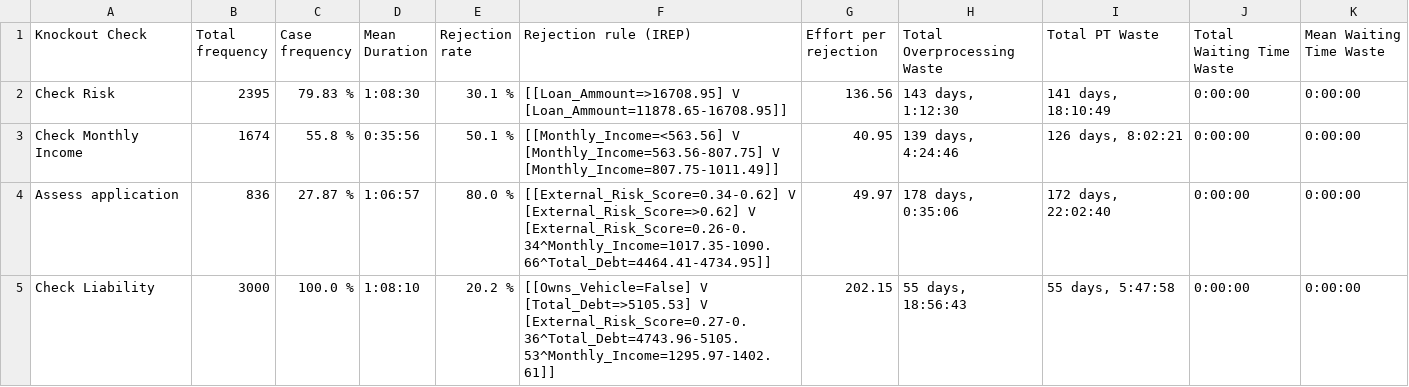
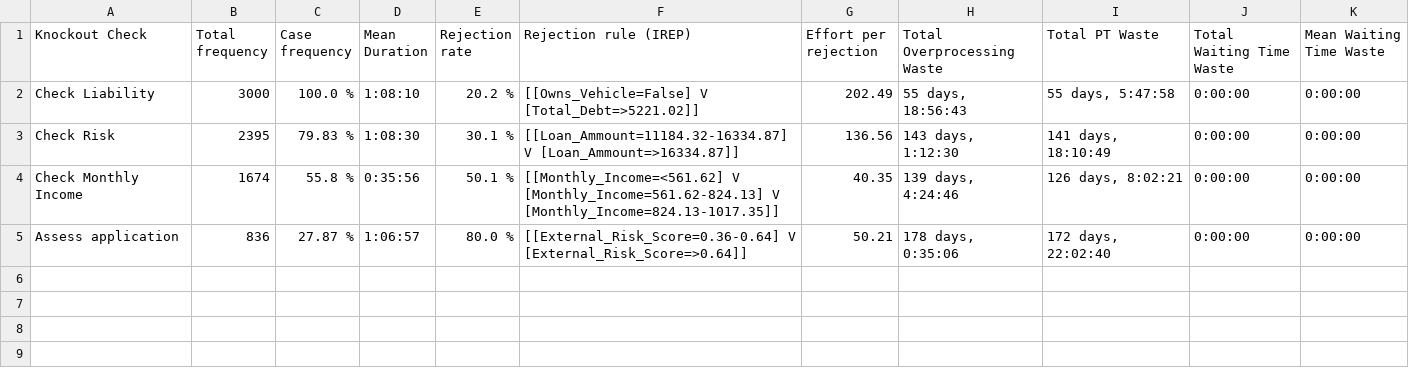
Before and after one commit to AutomatedProcessImprovement/knockouts-optimization, a CSV file: knockout_ios/outputs/synthetic_example_ko_order_io_pipeline_pytest_ko_analysis_report.csv, drawn as a sheet.

```diff
--- a/knockout_ios/outputs/synthetic_example_ko_order_io_pipeline_pytest_ko_analysis_report.csv
+++ b/knockout_ios/outputs/synthetic_example_ko_order_io_pipeline_pytest_ko_analysis_report.csv
@@ -1,5 +1,5 @@
 Knockout Check,Total frequency,Case frequency,Mean Duration,Rejection rate,Rejection rule (IREP),Effort per rejection,Total Overprocessing Waste,Total PT Waste,Total Waiting Time Waste,Mean Waiting Time Waste
-Check Risk,2395,79.83 %,1:08:30,30.1 %,[[Loan_Ammount=>16708.95] V [Loan_Ammount=11878.65-16708.95]],136.56,"143 days, 1:12:30","141 days, 18:10:49",0:00:00,0:00:00
-Check Monthly Income,1674,55.8 %,0:35:56,50.1 %,[[Monthly_Income=<563.56] V [Monthly_Income=563.56-807.75] V [Monthly_Income=807.75-1011.49]],40.95,"139 days, 4:24:46","126 days, 8:02:21",0:00:00,0:00:00
-Assess application,836,27.87 %,1:06:57,80.0 %,[[External_Risk_Score=0.34-0.62] V [External_Risk_Score=>0.62] V [External_Risk_Score=0.26-0.34^Monthly_Income=1017.35-1090.66^Total_Debt=4464.41-4734.95]],49.97,"178 days, 0:35:06","172 days, 22:02:40",0:00:00,0:00:00
-Check Liability,3000,100.0 %,1:08:10,20.2 %,[[Owns_Vehicle=False] V [Total_Debt=>5105.53] V [External_Risk_Score=0.27-0.36^Total_Debt=4743.96-5105.53^Monthly_Income=1295.97-1402.61]],202.15,"55 days, 18:56:43","55 days, 5:47:58",0:00:00,0:00:00
+Check Liability,3000,100.0 %,1:08:10,20.2 %,[[Owns_Vehicle=False] V [Total_Debt=>5221.02]],202.49,"55 days, 18:56:43","55 days, 5:47:58",0:00:00,0:00:00
+Check Risk,2395,79.83 %,1:08:30,30.1 %,[[Loan_Ammount=11184.32-16334.87] V [Loan_Ammount=>16334.87]],136.56,"143 days, 1:12:30","141 days, 18:10:49",0:00:00,0:00:00
+Check Monthly Income,1674,55.8 %,0:35:56,50.1 %,[[Monthly_Income=<561.62] V [Monthly_Income=561.62-824.13] V [Monthly_Income=824.13-1017.35]],40.35,"139 days, 4:24:46","126 days, 8:02:21",0:00:00,0:00:00
+Assess application,836,27.87 %,1:06:57,80.0 %,[[External_Risk_Score=0.36-0.64] V [External_Risk_Score=>0.64]],50.21,"178 days, 0:35:06","172 days, 22:02:40",0:00:00,0:00:00
```
Also changed, not shown: knockout_ios/outputs/synthetic_example_ko_order_io_advanced_ko_analysis_report.csv, 15 other files.
